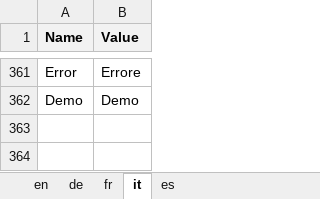
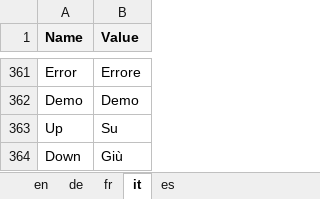
Before and after one commit to theodoracatos/vitae, an Excel workbook: Vitae/Library/Resources/SharedResource.xlsx, sheet it, drawn as a sheet; only a part is shown, gaps mark what is left out; values as stored, in another font and other column widths than the file's, no borders; the diff names each change by its address in the sheet, - before the commit and + after, or states it on an @@ line.

```diff
--- a/Vitae/Library/Resources/SharedResource.xlsx (sheet it)
+++ b/Vitae/Library/Resources/SharedResource.xlsx (sheet it)
+row 363: Up | Su
+row 364: Down | Giù
```
Also changed, not shown: sheet fr, sheet es, sheet en, sheet de, 32 other files.
